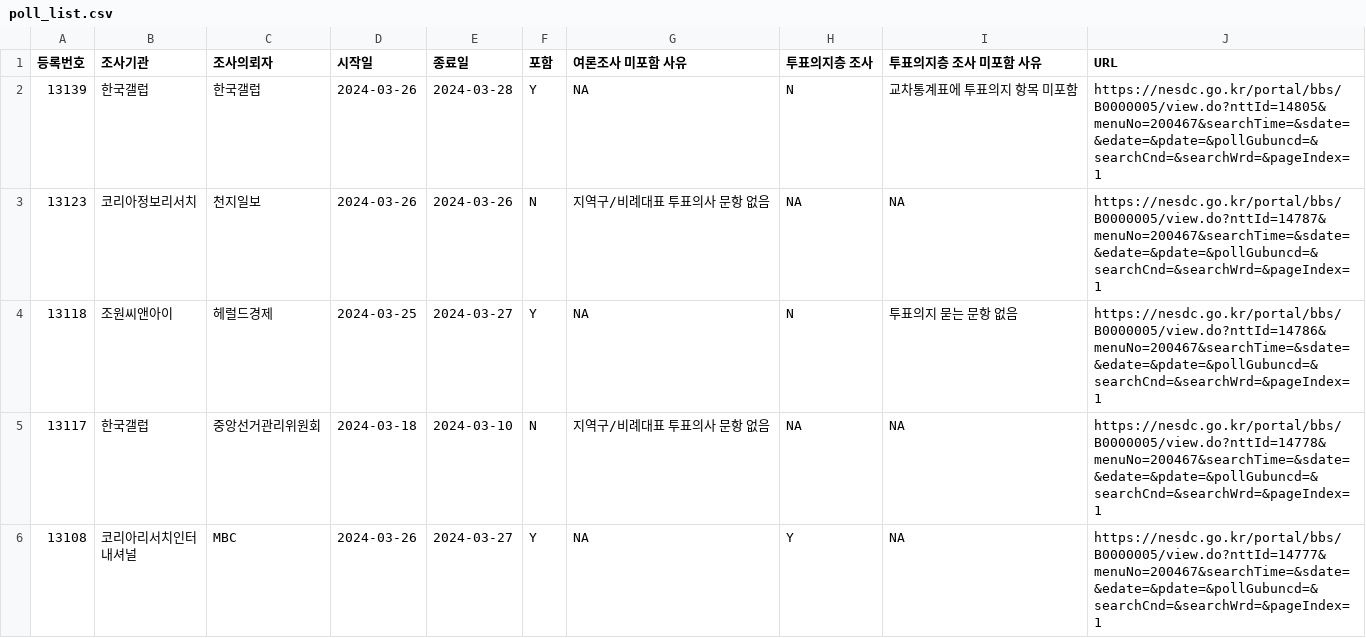
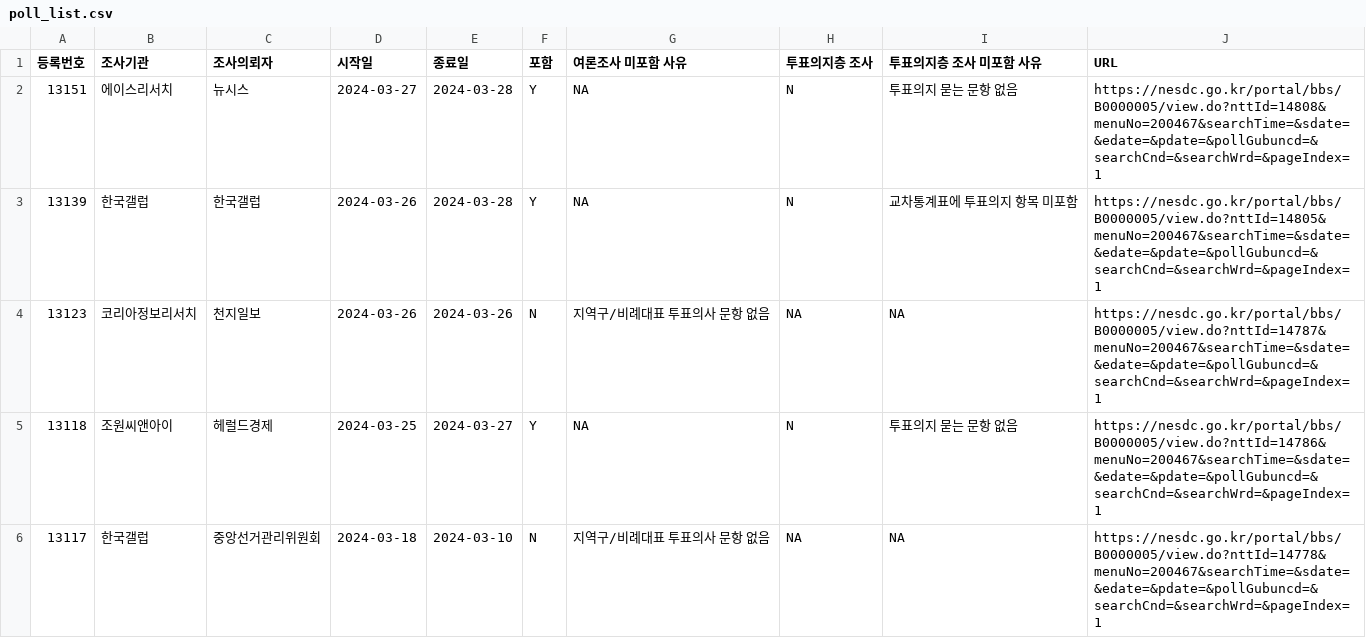
Before and after one commit to scholarsbookcase/naelection2024, a CSV file: poll_list.csv, drawn as a sheet; only a part is shown; the shorter side is filled out with more unchanged rows; the diff names each change by its address in the sheet, - before the commit and + after, or states it on an @@ line.

```diff
--- a/poll_list.csv
+++ b/poll_list.csv
+row 2: 13151 | 에이스리서치 | 뉴시스 | 2024-03-27 | 2024-03-28 | Y | NA | N | 투표의지 묻는 문항 없음 | https://nesdc.go.kr/portal/bbs/B0000005/view.do?nttId=14808&menuNo=200467&searchTime=&sdate=&edate=&pdate=&pollGubuncd=&searchCnd=&searchWrd=&pageIndex=1
```
Also changed, not shown: IncludedPollsByDate/all_PR_2024-03-28_D14.csv, 9 other files.
